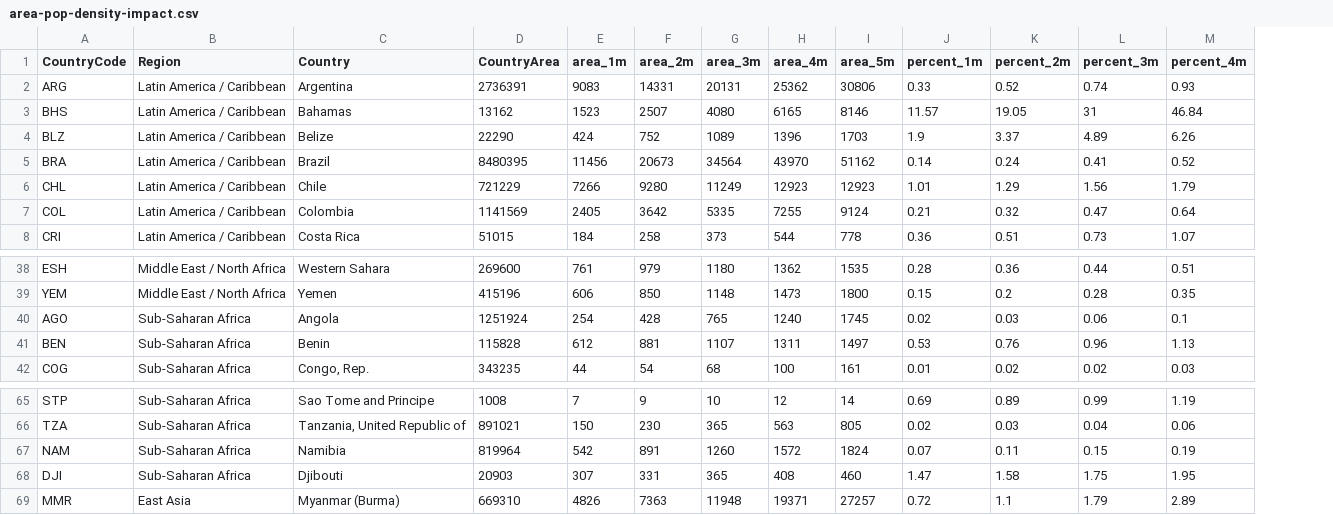
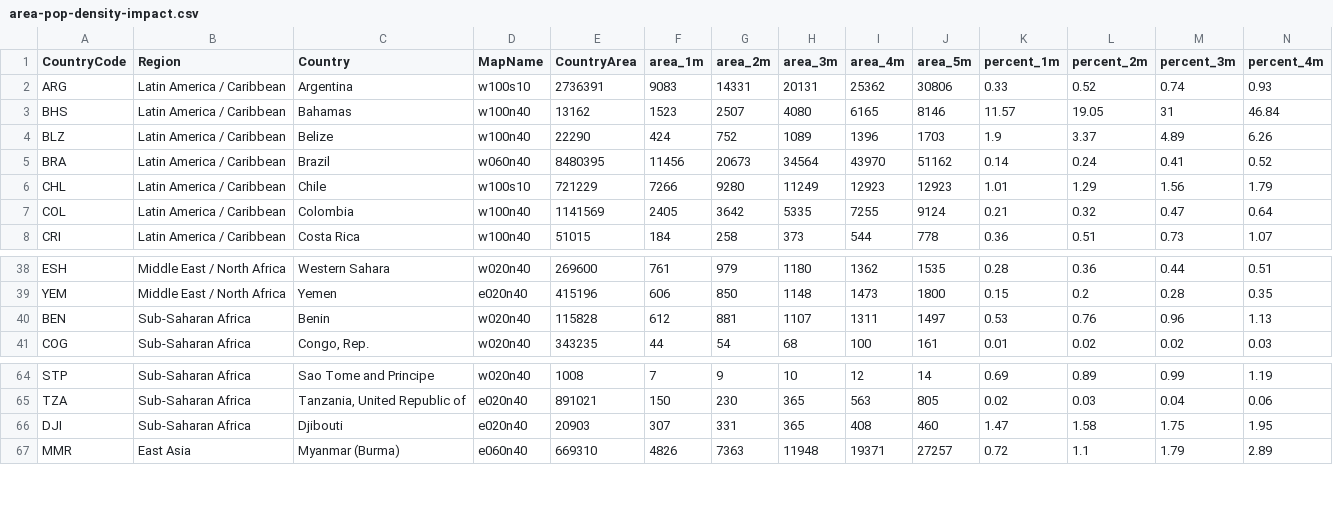
Before and after one commit to BrianLavallee/climate-visualization, a CSV file: vis/data/area-pop-density-impact.csv, drawn as a sheet; only a part is shown, gaps mark what is left out; removed rows and columns are numbered as before the commit, all else as after; rows hold the shown columns only; the diff names each change by its address in the sheet, - before the commit and + after, or states it on an @@ line.

Commit message:
added column referencing which map to display

```diff
--- a/vis/data/area-pop-density-impact.csv
+++ b/vis/data/area-pop-density-impact.csv
+column D (MapName), rows 2-8: w100s10 | w100n40 | w100n40 | w060n40 | w100s10 | w100n40 | w100n40; rows 38-41: w020n40 | e020n40 | w020n40 | w020n40; rows 64-67: w020n40 | e020n40 | e020n40 | e060n40
-row 40: AGO | Sub-Saharan Africa | Angola | 1251924 | 254 | 428 | 765 | 1240 | 1745 | 0.02 | 0.03 | 0.06 | 0.1
-row 67: NAM | Sub-Saharan Africa | Namibia | 819964 | 542 | 891 | 1260 | 1572 | 1824 | 0.07 | 0.11 | 0.15 | 0.19
```
